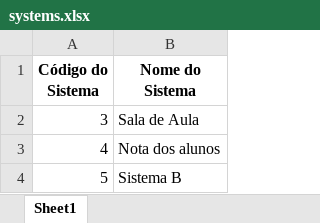
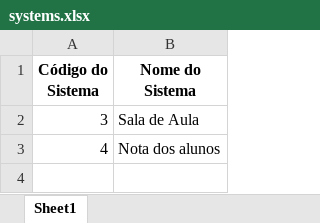
Before and after one commit to RubsRafa/projeto-mundo-1, an Excel workbook: systems.xlsx, sheet Sheet1, drawn as a sheet; values as stored, in another font and other column widths than the file's, no borders; the diff names each change by its address in the sheet, - before the commit and + after, or states it on an @@ line.

```diff
--- a/systems.xlsx (sheet Sheet1)
+++ b/systems.xlsx (sheet Sheet1)
-row 4: 5 | Sistema B
```
Also changed, not shown: matriz.xlsx, profiles.xlsx, 1 other file.
